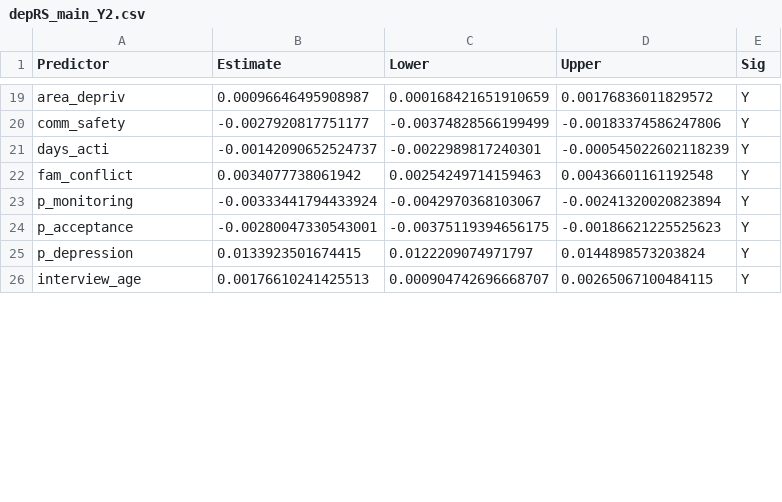
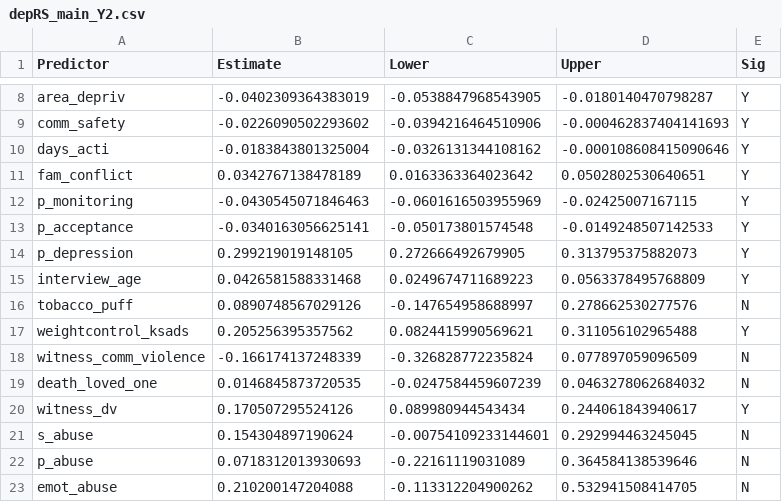
Before and after one commit to EileenYXu/envRS, a CSV file: ANALYSIS/OUT/depRS_main_Y2.csv, drawn as a sheet; only a part is shown, gaps mark what is left out; the diff covers the shown part only.

```diff
--- a/ANALYSIS/OUT/depRS_main_Y2.csv
+++ b/ANALYSIS/OUT/depRS_main_Y2.csv
@@ -19,8 +8,16 @@
-"area_depriv",0.00096646495908987,0.000168421651910659,0.00176836011829572,"Y"
-"comm_safety",-0.0027920817751177,-0.00374828566199499,-0.00183374586247806,"Y"
-"days_acti",-0.00142090652524737,-0.0022989817240301,-0.000545022602118239,"Y"
-"fam_conflict",0.0034077738061942,0.00254249714159463,0.00436601161192548,"Y"
-"p_monitoring",-0.00333441794433924,-0.0042970368103067,-0.00241320020823894,"Y"
-"p_acceptance",-0.00280047330543001,-0.00375119394656175,-0.00186621225525623,"Y"
-"p_depression",0.0133923501674415,0.0122209074971797,0.0144898573203824,"Y"
-"interview_age",0.00176610241425513,0.000904742696668707,0.00265067100484115,"Y"
+"area_depriv",-0.0402309364383019,-0.0538847968543905,-0.0180140470798287,"Y"
+"comm_safety",-0.0226090502293602,-0.0394216464510906,-0.000462837404141693,"Y"
+"days_acti",-0.0183843801325004,-0.0326131344108162,-0.000108608415090646,"Y"
+"fam_conflict",0.0342767138478189,0.0163363364023642,0.0502802530640651,"Y"
+"p_monitoring",-0.0430545071846463,-0.0601616503955969,-0.02425007167115,"Y"
+"p_acceptance",-0.0340163056625141,-0.050173801574548,-0.0149248507142533,"Y"
+"p_depression",0.299219019148105,0.272666492679905,0.313795375882073,"Y"
+"interview_age",0.0426581588331468,0.0249674711689223,0.0563378495768809,"Y"
+"tobacco_puff",0.0890748567029126,-0.147654958688997,0.278662530277576,"N"
+"weightcontrol_ksads",0.205256395357562,0.0824415990569621,0.311056102965488,"Y"
+"witness_comm_violence",-0.166174137248339,-0.326828772235824,0.077897059096509,"N"
+"death_loved_one",0.0146845873720535,-0.0247584459607239,0.0463278062684032,"N"
+"witness_dv",0.170507295524126,0.089980944543434,0.244061843940617,"Y"
+"s_abuse",0.154304897190624,-0.00754109233144601,0.292994463245045,"N"
+"p_abuse",0.0718312013930693,-0.22161119031089,0.364584138539646,"N"
+"emot_abuse",0.210200147204088,-0.113312204900262,0.532941508414705,"N"
```
Also changed, not shown: 3 added rows, 11 removed rows and 29 edited cells elsewhere in this file, ANALYSIS/OUT/depRS_main_base.csv, ANALYSIS/OUT/depRS_sex_Y2.csv, 12 other files.
